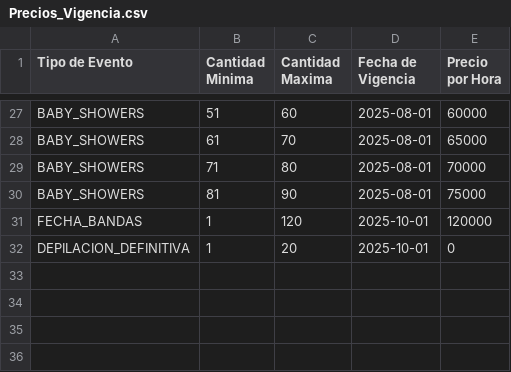
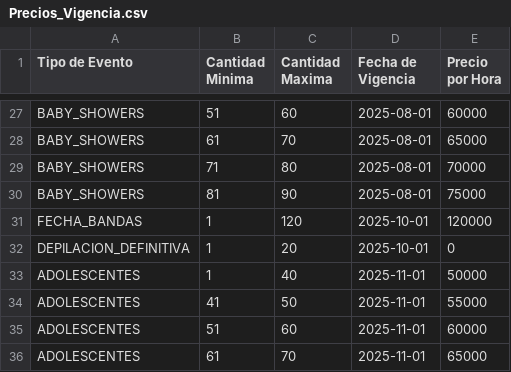
Before and after one commit to Rodri2009/tdcApiRest, a CSV file: database/seeds/Precios_Vigencia.csv, drawn as a sheet; only a part is shown, gaps mark what is left out.

```diff
--- a/database/seeds/Precios_Vigencia.csv
+++ b/database/seeds/Precios_Vigencia.csv
@@ -32 +32,5 @@ FECHA_BANDAS,1,120,2025-10-01,120000
 DEPILACION_DEFINITIVA,1,20,2025-10-01,0
+ADOLESCENTES,1,40,2025-11-01,50000
+ADOLESCENTES,41,50,2025-11-01,55000
+ADOLESCENTES,51,60,2025-11-01,60000
+ADOLESCENTES,61,70,2025-11-01,65000
```
Also changed, not shown: database/seeds/Configuracion_Horarios.csv, database/seeds/Opciones_Tipos.csv, 11 other files.
